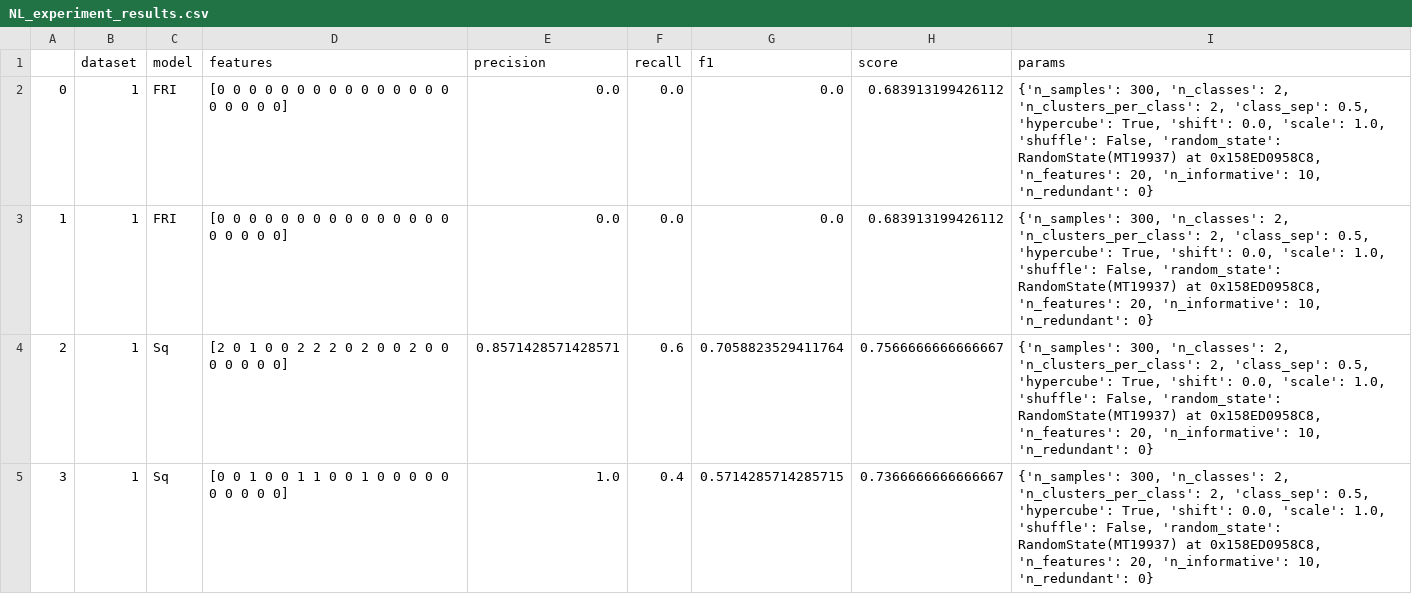
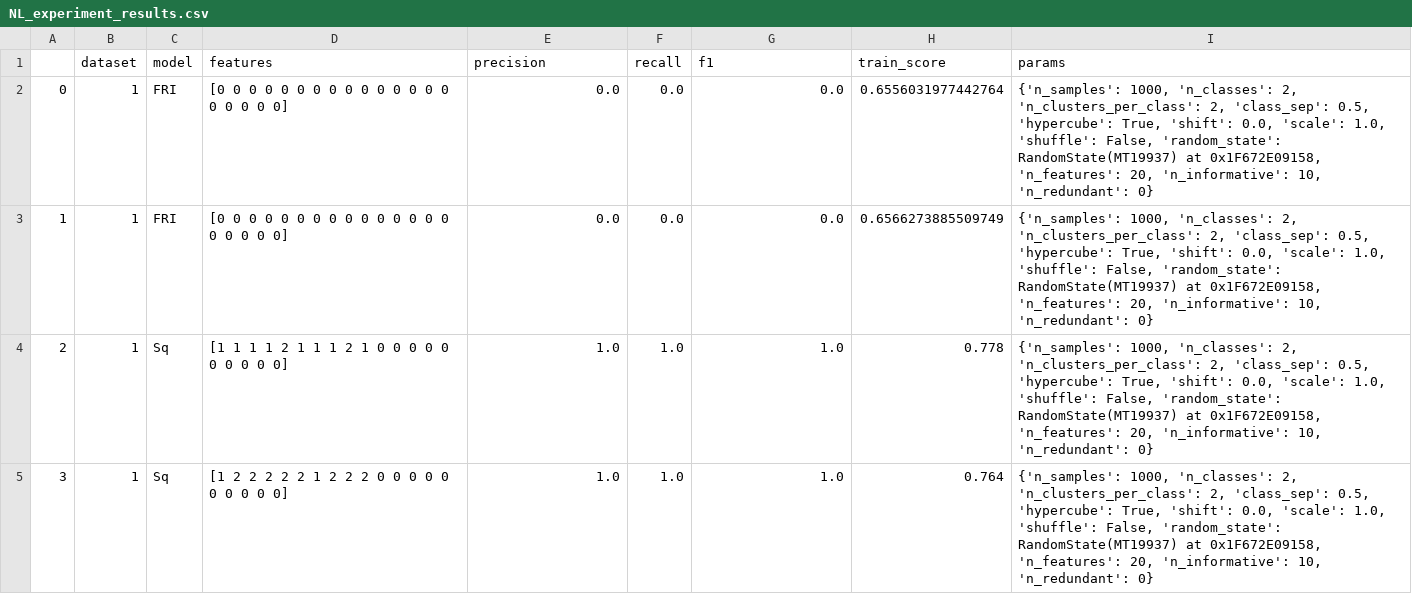
Before and after one commit to lpfann/squamish_experiments, a CSV file: tmp/NL_experiment_results.csv, drawn as a sheet; only a part is shown; the diff covers the shown part only.

Commit message:
Refine output script for NL accuracy data

```diff
--- a/tmp/NL_experiment_results.csv
+++ b/tmp/NL_experiment_results.csv
@@ -1,5 +1,5 @@
-,dataset,model,features,precision,recall,f1,score,params
-0,1,FRI,[0 0 0 0 0 0 0 0 0 0 0 0 0 0 0 0 0 0 0 0],0.0,0.0,0.0,0.683913199426112,"{'n_samples': 300, 'n_classes': 2, 'n_clusters_per_class': 2, 'class_sep': 0.5, 'hypercube': True, 'shift': 0.0, 'scale': 1.0, 'shuffle': False, 'random_state': RandomState(MT19937) at 0x158ED0958C8, 'n_features': 20, 'n_informative': 10, 'n_redundant': 0}"
-1,1,FRI,[0 0 0 0 0 0 0 0 0 0 0 0 0 0 0 0 0 0 0 0],0.0,0.0,0.0,0.683913199426112,"{'n_samples': 300, 'n_classes': 2, 'n_clusters_per_class': 2, 'class_sep': 0.5, 'hypercube': True, 'shift': 0.0, 'scale': 1.0, 'shuffle': False, 'random_state': RandomState(MT19937) at 0x158ED0958C8, 'n_features': 20, 'n_informative': 10, 'n_redundant': 0}"
-2,1,Sq,[2 0 1 0 0 2 2 2 0 2 0 0 2 0 0 0 0 0 0 0],0.8571428571428571,0.6,0.7058823529411764,0.7566666666666667,"{'n_samples': 300, 'n_classes': 2, 'n_clusters_per_class': 2, 'class_sep': 0.5, 'hypercube': True, 'shift': 0.0, 'scale': 1.0, 'shuffle': False, 'random_state': RandomState(MT19937) at 0x158ED0958C8, 'n_features': 20, 'n_informative': 10, 'n_redundant': 0}"
-3,1,Sq,[0 0 1 0 0 1 1 0 0 1 0 0 0 0 0 0 0 0 0 0],1.0,0.4,0.5714285714285715,0.7366666666666667,"{'n_samples': 300, 'n_classes': 2, 'n_clusters_per_class': 2, 'class_sep': 0.5, 'hypercube': True, 'shift': 0.0, 'scale': 1.0, 'shuffle': False, 'random_state': RandomState(MT19937) at 0x158ED0958C8, 'n_features': 20, 'n_informative': 10, 'n_redundant': 0}"
+,dataset,model,features,precision,recall,f1,train_score,params
+0,1,FRI,[0 0 0 0 0 0 0 0 0 0 0 0 0 0 0 0 0 0 0 0],0.0,0.0,0.0,0.6556031977442764,"{'n_samples': 1000, 'n_classes': 2, 'n_clusters_per_class': 2, 'class_sep': 0.5, 'hypercube': True, 'shift': 0.0, 'scale': 1.0, 'shuffle': False, 'random_state': RandomState(MT19937) at 0x1F672E09158, 'n_features': 20, 'n_informative': 10, 'n_redundant': 0}"
+1,1,FRI,[0 0 0 0 0 0 0 0 0 0 0 0 0 0 0 0 0 0 0 0],0.0,0.0,0.0,0.6566273885509749,"{'n_samples': 1000, 'n_classes': 2, 'n_clusters_per_class': 2, 'class_sep': 0.5, 'hypercube': True, 'shift': 0.0, 'scale': 1.0, 'shuffle': False, 'random_state': RandomState(MT19937) at 0x1F672E09158, 'n_features': 20, 'n_informative': 10, 'n_redundant': 0}"
+2,1,Sq,[1 1 1 1 2 1 1 1 2 1 0 0 0 0 0 0 0 0 0 0],1.0,1.0,1.0,0.778,"{'n_samples': 1000, 'n_classes': 2, 'n_clusters_per_class': 2, 'class_sep': 0.5, 'hypercube': True, 'shift': 0.0, 'scale': 1.0, 'shuffle': False, 'random_state': RandomState(MT19937) at 0x1F672E09158, 'n_features': 20, 'n_informative': 10, 'n_redundant': 0}"
+3,1,Sq,[1 2 2 2 2 2 1 2 2 2 0 0 0 0 0 0 0 0 0 0],1.0,1.0,1.0,0.764,"{'n_samples': 1000, 'n_classes': 2, 'n_clusters_per_class': 2, 'class_sep': 0.5, 'hypercube': True, 'shift': 0.0, 'scale': 1.0, 'shuffle': False, 'random_state': RandomState(MT19937) at 0x1F672E09158, 'n_features': 20, 'n_informative': 10, 'n_redundant': 0}"
```
Also changed, not shown: 12 added rows elsewhere in this file, 5 other files.
